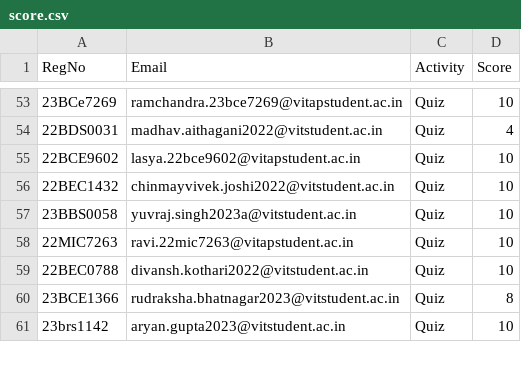
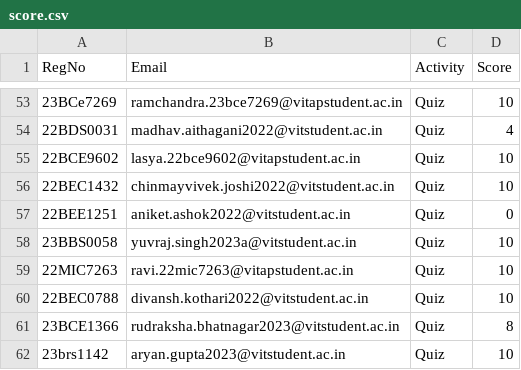
Before and after one commit to Manthiramoorthy/AndroidXplore, a CSV file: score.csv, drawn as a sheet; only a part is shown, gaps mark what is left out; the diff names each change by its address in the sheet, - before the commit and + after, or states it on an @@ line.

Commit message:
Score update

```diff
--- a/score.csv
+++ b/score.csv
+row 57: 22BEE1251 | aniket.ashok2022@vitstudent.ac.in | Quiz | 0
```
Also changed, not shown: students.csv, 1 other file.
